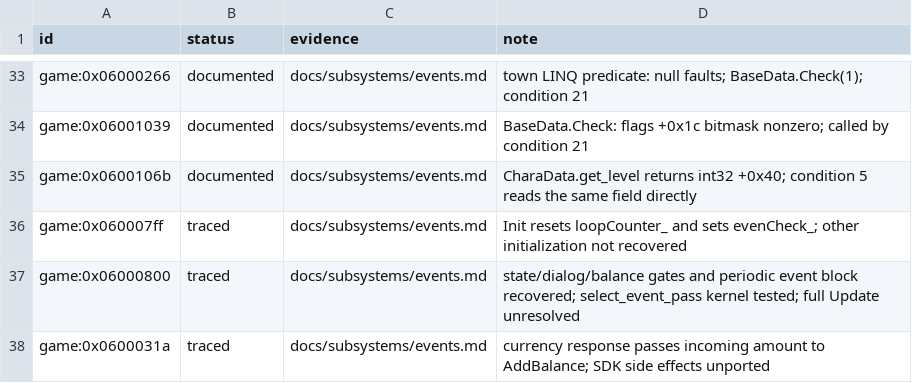
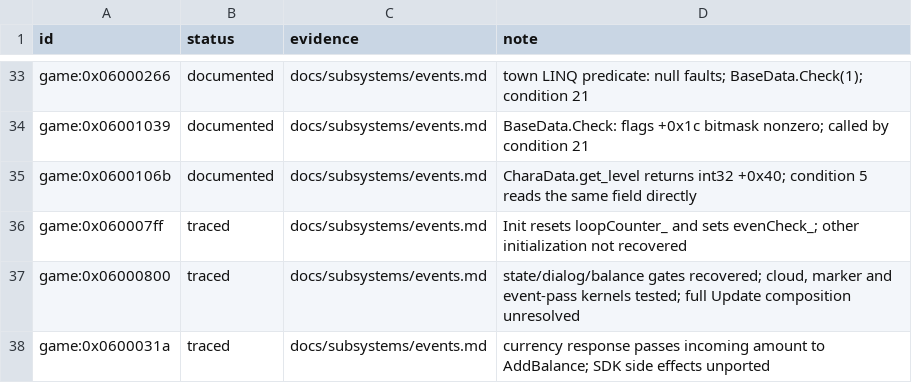
Before and after one commit to Tim-campy/magicians-saga-port, a TSV file: re/status/events.tsv, drawn as a sheet; only a part is shown, gaps mark what is left out.

```diff
--- a/re/status/events.tsv
+++ b/re/status/events.tsv
@@ -36,3 +36,3 @@ game:0x0600106b	documented	docs/subsystems/events.md	CharaData.get_level returns
 game:0x060007ff	traced	docs/subsystems/events.md	Init resets loopCounter_ and sets evenCheck_; other initialization not recovered
-game:0x06000800	traced	docs/subsystems/events.md	state/dialog/balance gates and periodic event block recovered; select_event_pass kernel tested; full Update unresolved
+game:0x06000800	traced	docs/subsystems/events.md	state/dialog/balance gates recovered; cloud, marker and event-pass kernels tested; full Update composition unresolved
 game:0x0600031a	traced	docs/subsystems/events.md	currency response passes incoming amount to AddBalance; SDK side effects unported
```
Also changed, not shown: re/functions.csv, re/status/ui.tsv, 10 other files.
